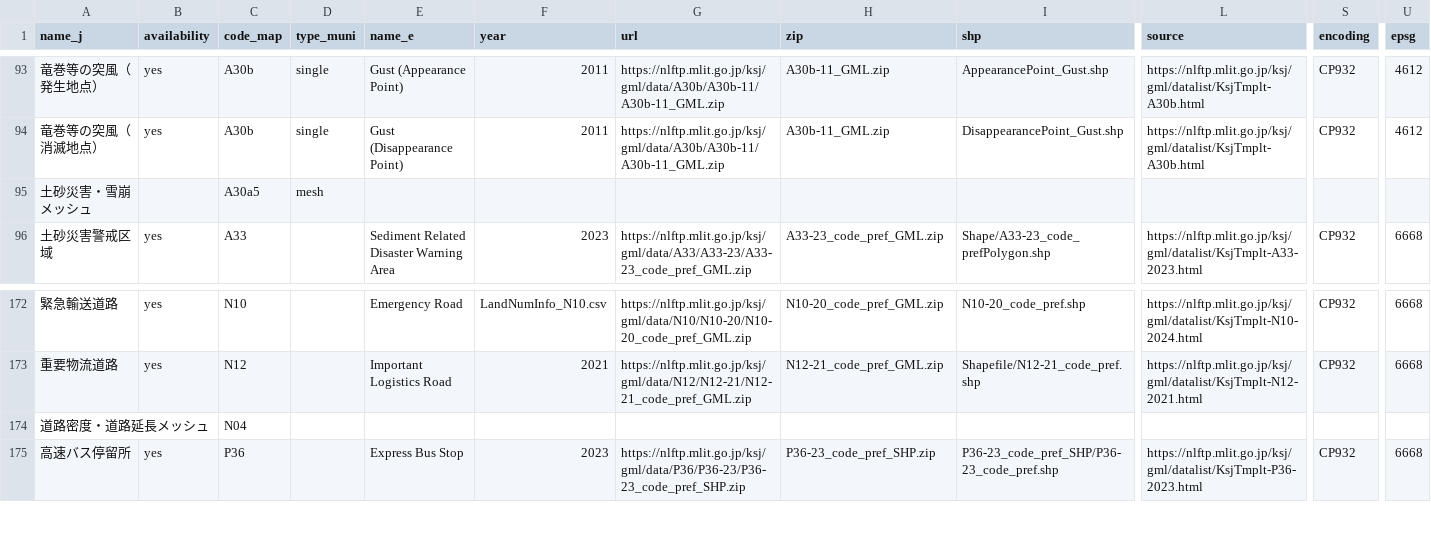
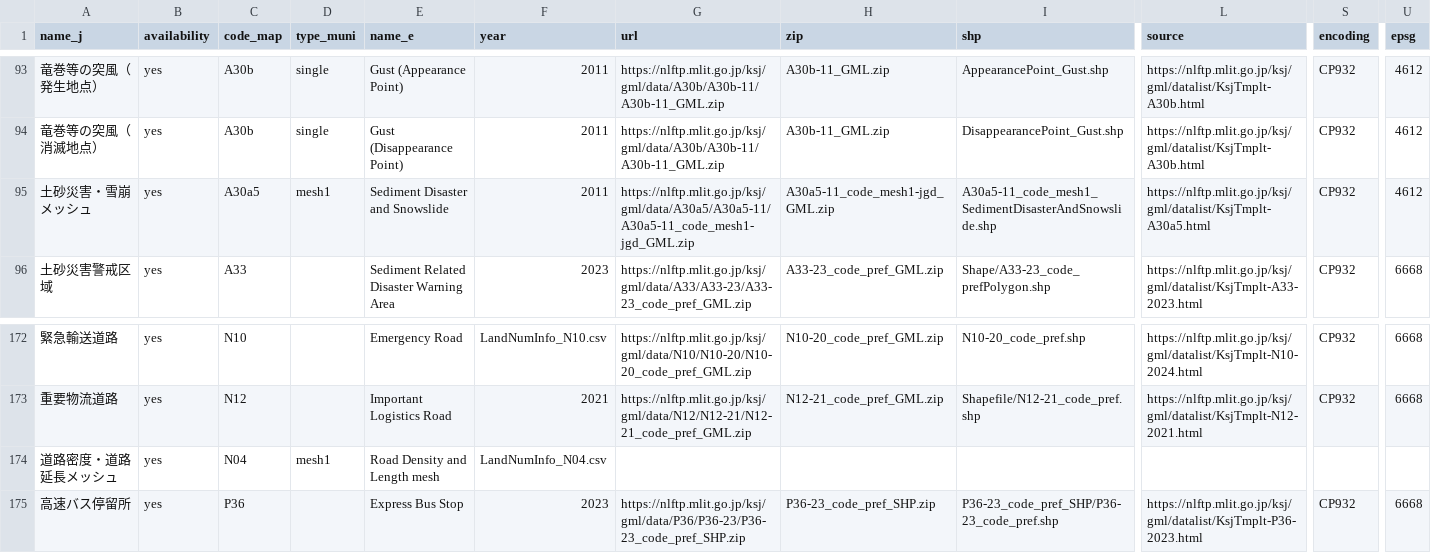
Before and after one commit to babayoshihiko/jpdata, a CSV file: csv/LandNumInfo.csv, drawn as a sheet; only a part is shown, gaps mark what is left out; the diff names each change by its address in the sheet, - before the commit and + after, or states it on an @@ line.

```diff
--- a/csv/LandNumInfo.csv
+++ b/csv/LandNumInfo.csv
-B95 (availability): (empty)
+B95 (availability): yes
-D95 (type_muni): mesh
+D95 (type_muni): mesh1
-E95 (name_e): (empty)
+E95 (name_e): Sediment Disaster and Snowslide
-F95 (year): (empty)
+F95 (year): 2011
-G95 (url): (empty)
+G95 (url): https://nlftp.mlit.go.jp/ksj/gml/data/A30a5/A30a5-11/A30a5-11_code_mesh1-jgd_GML.zip
-H95 (zip): (empty)
+H95 (zip): A30a5-11_code_mesh1-jgd_GML.zip
-I95 (shp): (empty)
+I95 (shp): A30a5-11_code_mesh1_SedimentDisasterAndSnowslide.shp
-L95 (source): (empty)
+L95 (source): https://nlftp.mlit.go.jp/ksj/gml/datalist/KsjTmplt-A30a5.html
-S95 (encoding): (empty)
+S95 (encoding): CP932
-U95 (epsg): (empty)
+U95 (epsg): 4612
-B174 (availability): (empty)
+B174 (availability): yes
-D174 (type_muni): (empty)
+D174 (type_muni): mesh1
-E174 (name_e): (empty)
+E174 (name_e): Road Density and Length mesh
-F174 (year): (empty)
+F174 (year): LandNumInfo_N04.csv
```
Also changed, not shown: 4 other files.
